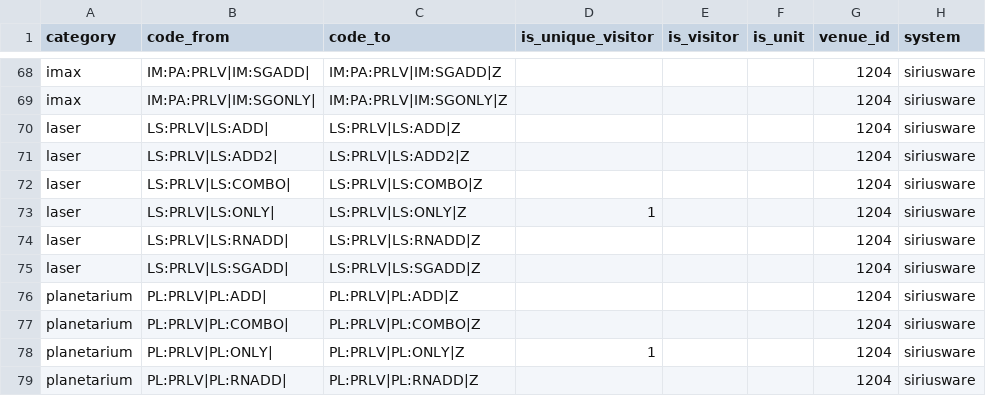
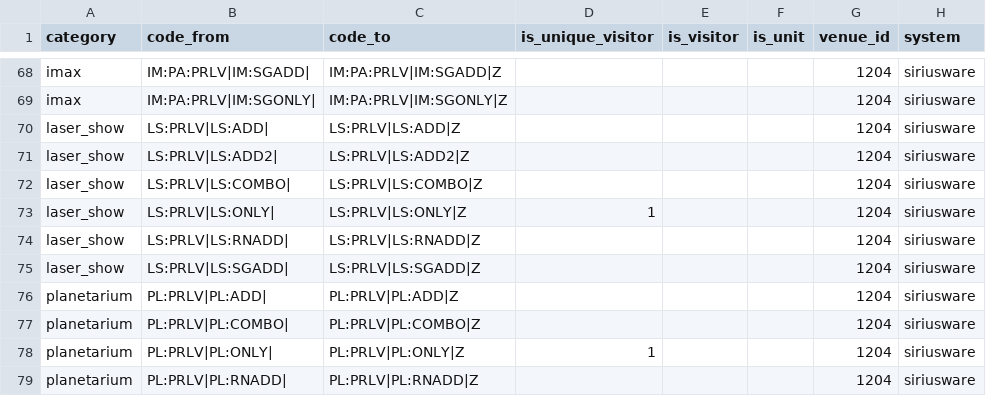
Before and after one commit to dowlingmi01/klerede, a CSV file: laravel/database/migrations/data/pkm_psc.csv, drawn as a sheet; only a part is shown, gaps mark what is left out.

Commit message:
Fix category name in map file. re #520

```diff
--- a/laravel/database/migrations/data/pkm_psc.csv
+++ b/laravel/database/migrations/data/pkm_psc.csv
@@ -69,8 +69,8 @@ imax,IM:PA:PRLV|IM:SGADD|,IM:PA:PRLV|IM:SGADD|Z,,,,1204,siriusware
 imax,IM:PA:PRLV|IM:SGONLY|,IM:PA:PRLV|IM:SGONLY|Z,,,,1204,siriusware
-laser,LS:PRLV|LS:ADD|,LS:PRLV|LS:ADD|Z,,,,1204,siriusware
-laser,LS:PRLV|LS:ADD2|,LS:PRLV|LS:ADD2|Z,,,,1204,siriusware
-laser,LS:PRLV|LS:COMBO|,LS:PRLV|LS:COMBO|Z,,,,1204,siriusware
-laser,LS:PRLV|LS:ONLY|,LS:PRLV|LS:ONLY|Z,1,,,1204,siriusware
-laser,LS:PRLV|LS:RNADD|,LS:PRLV|LS:RNADD|Z,,,,1204,siriusware
-laser,LS:PRLV|LS:SGADD|,LS:PRLV|LS:SGADD|Z,,,,1204,siriusware
+laser_show,LS:PRLV|LS:ADD|,LS:PRLV|LS:ADD|Z,,,,1204,siriusware
+laser_show,LS:PRLV|LS:ADD2|,LS:PRLV|LS:ADD2|Z,,,,1204,siriusware
+laser_show,LS:PRLV|LS:COMBO|,LS:PRLV|LS:COMBO|Z,,,,1204,siriusware
+laser_show,LS:PRLV|LS:ONLY|,LS:PRLV|LS:ONLY|Z,1,,,1204,siriusware
+laser_show,LS:PRLV|LS:RNADD|,LS:PRLV|LS:RNADD|Z,,,,1204,siriusware
+laser_show,LS:PRLV|LS:SGADD|,LS:PRLV|LS:SGADD|Z,,,,1204,siriusware
 planetarium,PL:PRLV|PL:ADD|,PL:PRLV|PL:ADD|Z,,,,1204,siriusware
```
